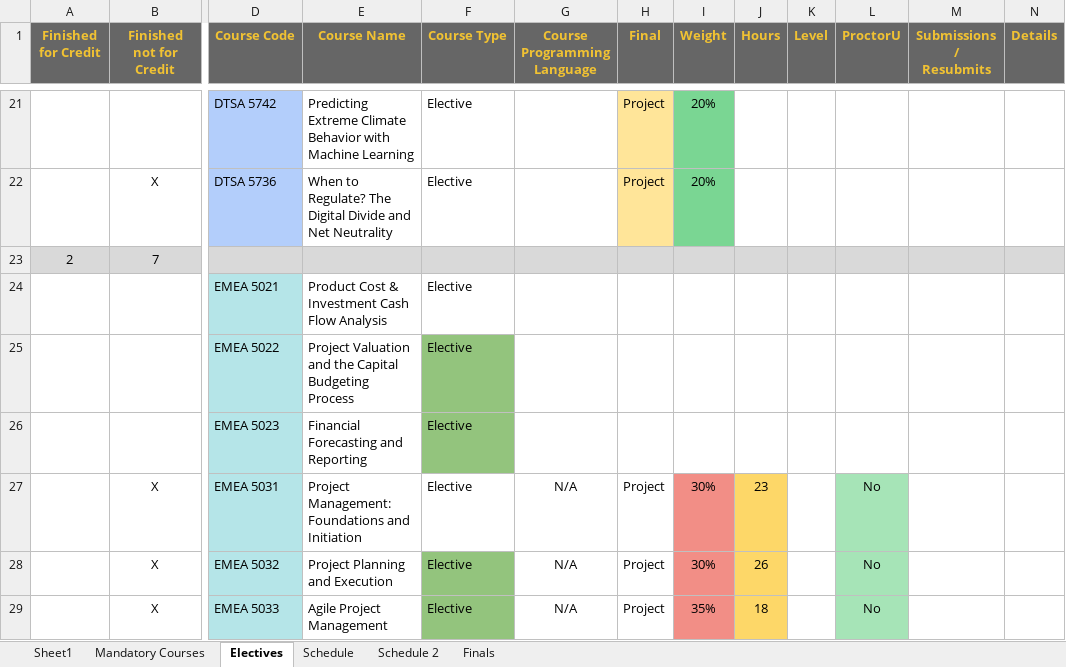
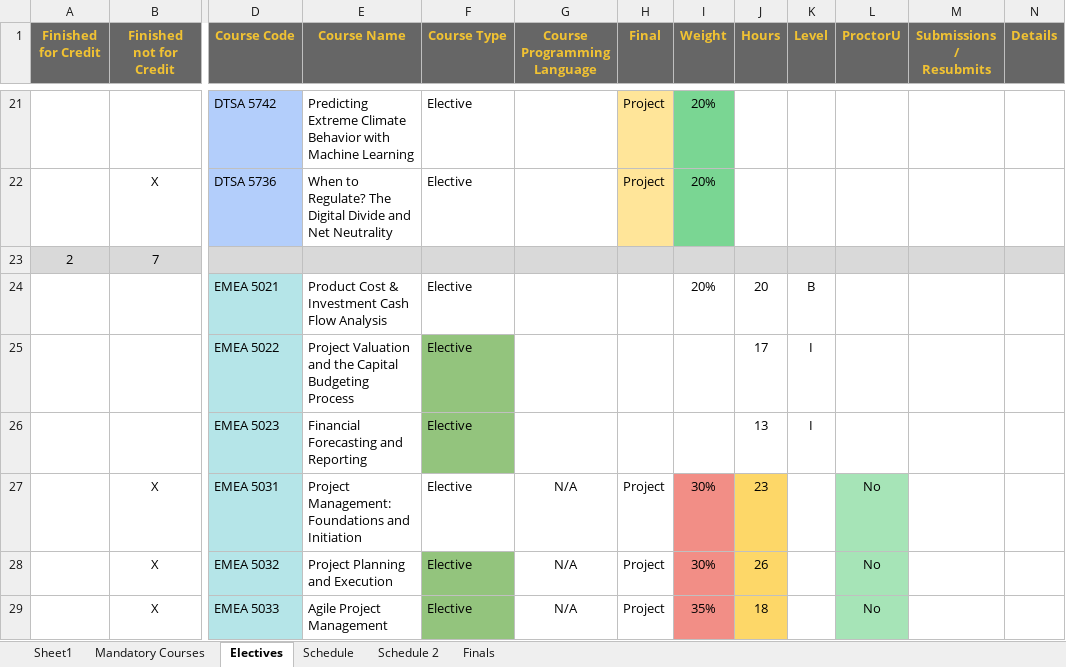
Before and after one commit to RyanJTalbot/MSDS, an Excel workbook: Resources/University of Colorado Boulder/Final Assignments by Course.xlsx, sheet Electives, drawn as a sheet; only a part is shown, gaps mark what is left out; values as stored, in another font and other column widths than the file's, no borders; conditional formats not drawn; the diff names each change by its address in the sheet, - before the commit and + after, or states it on an @@ line.

```diff
--- a/Resources/University of Colorado Boulder/Final Assignments by Course.xlsx (sheet Electives)
+++ b/Resources/University of Colorado Boulder/Final Assignments by Course.xlsx (sheet Electives)
-I24 (Weight): (empty)
+I24 (Weight): 20%
-J24 (Hours): (empty)
+J24 (Hours): 20
-K24 (Level): (empty)
+K24 (Level): B
-J25 (Hours): (empty)
+J25 (Hours): 17
-K25:K26 (Level): (empty)
+K25:K26 (Level): I
-J26 (Hours): (empty)
+J26 (Hours): 13
```
Also changed, not shown: sheet Finals, sheet Schedule, sheet Mandatory Courses, formulas that keep their value, 7 other files.
